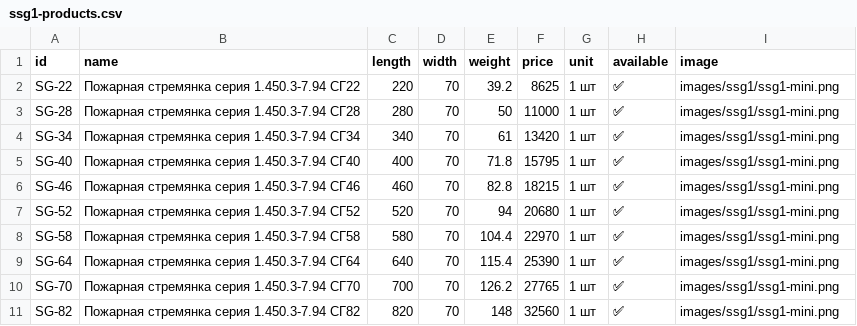
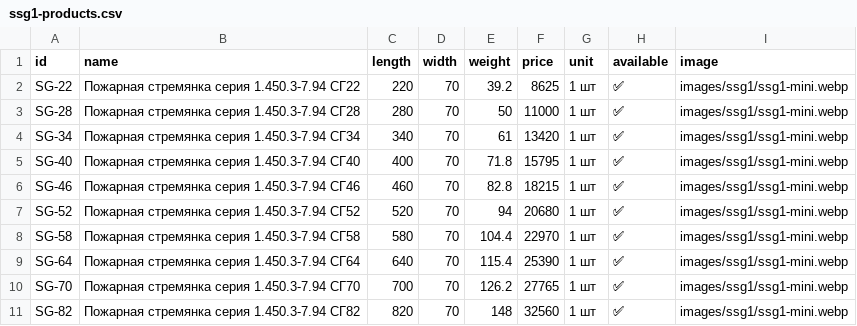
Before and after one commit to Nolan20007/test-project, a CSV file: data/ssg1-products.csv, drawn as a sheet.

```diff
--- a/data/ssg1-products.csv
+++ b/data/ssg1-products.csv
@@ -1,11 +1,11 @@
 id,name,length,width,weight,price,unit,available,image
-SG-22,Пожарная стремянка серия 1.450.3-7.94 СГ22,220,70,39.2,8625,1 шт,✅,images/ssg1/ssg1-mini.png
-SG-28,Пожарная стремянка серия 1.450.3-7.94 СГ28,280,70,50,11000,1 шт,✅,images/ssg1/ssg1-mini.png
-SG-34,Пожарная стремянка серия 1.450.3-7.94 СГ34,340,70,61,13420,1 шт,✅,images/ssg1/ssg1-mini.png
-SG-40,Пожарная стремянка серия 1.450.3-7.94 СГ40,400,70,71.8,15795,1 шт,✅,images/ssg1/ssg1-mini.png
-SG-46,Пожарная стремянка серия 1.450.3-7.94 СГ46,460,70,82.8,18215,1 шт,✅,images/ssg1/ssg1-mini.png
-SG-52,Пожарная стремянка серия 1.450.3-7.94 СГ52,520,70,94,20680,1 шт,✅,images/ssg1/ssg1-mini.png
-SG-58,Пожарная стремянка серия 1.450.3-7.94 СГ58,580,70,104.4,22970,1 шт,✅,images/ssg1/ssg1-mini.png
-SG-64,Пожарная стремянка серия 1.450.3-7.94 СГ64,640,70,115.4,25390,1 шт,✅,images/ssg1/ssg1-mini.png
-SG-70,Пожарная стремянка серия 1.450.3-7.94 СГ70,700,70,126.2,27765,1 шт,✅,images/ssg1/ssg1-mini.png
-SG-82,Пожарная стремянка серия 1.450.3-7.94 СГ82,820,70,148,32560,1 шт,✅,images/ssg1/ssg1-mini.png
+SG-22,Пожарная стремянка серия 1.450.3-7.94 СГ22,220,70,39.2,8625,1 шт,✅,images/ssg1/ssg1-mini.webp
+SG-28,Пожарная стремянка серия 1.450.3-7.94 СГ28,280,70,50,11000,1 шт,✅,images/ssg1/ssg1-mini.webp
+SG-34,Пожарная стремянка серия 1.450.3-7.94 СГ34,340,70,61,13420,1 шт,✅,images/ssg1/ssg1-mini.webp
+SG-40,Пожарная стремянка серия 1.450.3-7.94 СГ40,400,70,71.8,15795,1 шт,✅,images/ssg1/ssg1-mini.webp
+SG-46,Пожарная стремянка серия 1.450.3-7.94 СГ46,460,70,82.8,18215,1 шт,✅,images/ssg1/ssg1-mini.webp
+SG-52,Пожарная стремянка серия 1.450.3-7.94 СГ52,520,70,94,20680,1 шт,✅,images/ssg1/ssg1-mini.webp
+SG-58,Пожарная стремянка серия 1.450.3-7.94 СГ58,580,70,104.4,22970,1 шт,✅,images/ssg1/ssg1-mini.webp
+SG-64,Пожарная стремянка серия 1.450.3-7.94 СГ64,640,70,115.4,25390,1 шт,✅,images/ssg1/ssg1-mini.webp
+SG-70,Пожарная стремянка серия 1.450.3-7.94 СГ70,700,70,126.2,27765,1 шт,✅,images/ssg1/ssg1-mini.webp
+SG-82,Пожарная стремянка серия 1.450.3-7.94 СГ82,820,70,148,32560,1 шт,✅,images/ssg1/ssg1-mini.webp
```
Also changed, not shown: data/kl1-products.csv, data/ss2-products.csv, 8 other files.
